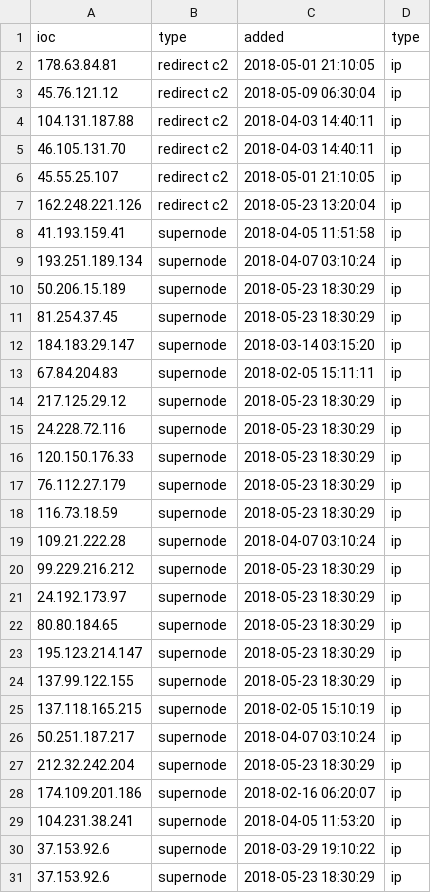
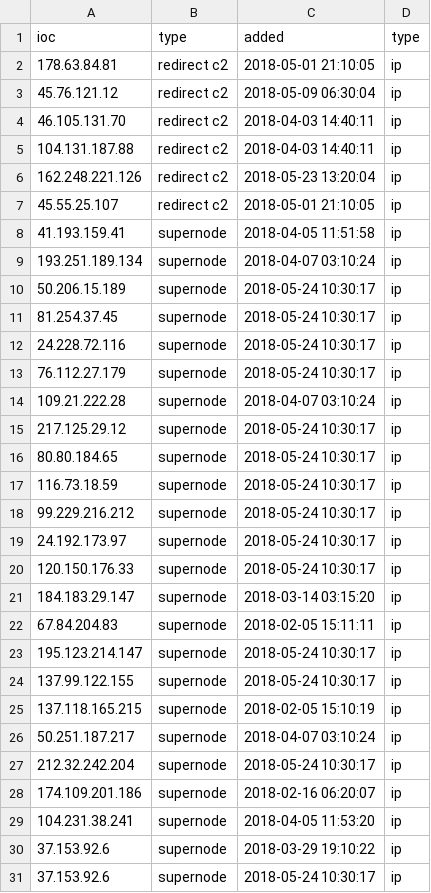
Before and after one commit to viql/viql.github.io, a CSV file: dridex/files/all.csv, drawn as a sheet; only a part is shown; the diff covers the shown part only.

```diff
--- a/dridex/files/all.csv
+++ b/dridex/files/all.csv
@@ -3,26 +3,26 @@ ioc;type;added;type
 45.76.121.12;redirect c2;2018-05-09 06:30:04;ip
+46.105.131.70;redirect c2;2018-04-03 14:40:11;ip
 104.131.187.88;redirect c2;2018-04-03 14:40:11;ip
-46.105.131.70;redirect c2;2018-04-03 14:40:11;ip
+162.248.221.126;redirect c2;2018-05-23 13:20:04;ip
 45.55.25.107;redirect c2;2018-05-01 21:10:05;ip
-162.248.221.126;redirect c2;2018-05-23 13:20:04;ip
 41.193.159.41;supernode;2018-04-05 11:51:58;ip
 193.251.189.134;supernode;2018-04-07 03:10:24;ip
-50.206.15.189;supernode;2018-05-23 18:30:29;ip
-81.254.37.45;supernode;2018-05-23 18:30:29;ip
+50.206.15.189;supernode;2018-05-24 10:30:17;ip
+81.254.37.45;supernode;2018-05-24 10:30:17;ip
+24.228.72.116;supernode;2018-05-24 10:30:17;ip
+76.112.27.179;supernode;2018-05-24 10:30:17;ip
+109.21.222.28;supernode;2018-04-07 03:10:24;ip
+217.125.29.12;supernode;2018-05-24 10:30:17;ip
+80.80.184.65;supernode;2018-05-24 10:30:17;ip
+116.73.18.59;supernode;2018-05-24 10:30:17;ip
+99.229.216.212;supernode;2018-05-24 10:30:17;ip
+24.192.173.97;supernode;2018-05-24 10:30:17;ip
+120.150.176.33;supernode;2018-05-24 10:30:17;ip
 184.183.29.147;supernode;2018-03-14 03:15:20;ip
 67.84.204.83;supernode;2018-02-05 15:11:11;ip
-217.125.29.12;supernode;2018-05-23 18:30:29;ip
-24.228.72.116;supernode;2018-05-23 18:30:29;ip
-120.150.176.33;supernode;2018-05-23 18:30:29;ip
-76.112.27.179;supernode;2018-05-23 18:30:29;ip
-116.73.18.59;supernode;2018-05-23 18:30:29;ip
-109.21.222.28;supernode;2018-04-07 03:10:24;ip
-99.229.216.212;supernode;2018-05-23 18:30:29;ip
-24.192.173.97;supernode;2018-05-23 18:30:29;ip
-80.80.184.65;supernode;2018-05-23 18:30:29;ip
-195.123.214.147;supernode;2018-05-23 18:30:29;ip
-137.99.122.155;supernode;2018-05-23 18:30:29;ip
+195.123.214.147;supernode;2018-05-24 10:30:17;ip
+137.99.122.155;supernode;2018-05-24 10:30:17;ip
 137.118.165.215;supernode;2018-02-05 15:10:19;ip
 50.251.187.217;supernode;2018-04-07 03:10:24;ip
-212.32.242.204;supernode;2018-05-23 18:30:29;ip
+212.32.242.204;supernode;2018-05-24 10:30:17;ip
 174.109.201.186;supernode;2018-02-16 06:20:07;ip
@@ -30,2 +30,2 @@ ioc;type;added;type
 37.153.92.6;supernode;2018-03-29 19:10:22;ip
-37.153.92.6;supernode;2018-05-23 18:30:29;ip
+37.153.92.6;supernode;2018-05-24 10:30:17;ip
```
Also changed, not shown: 19 moved rows and 1 edited cell elsewhere in this file, 5 other files.
